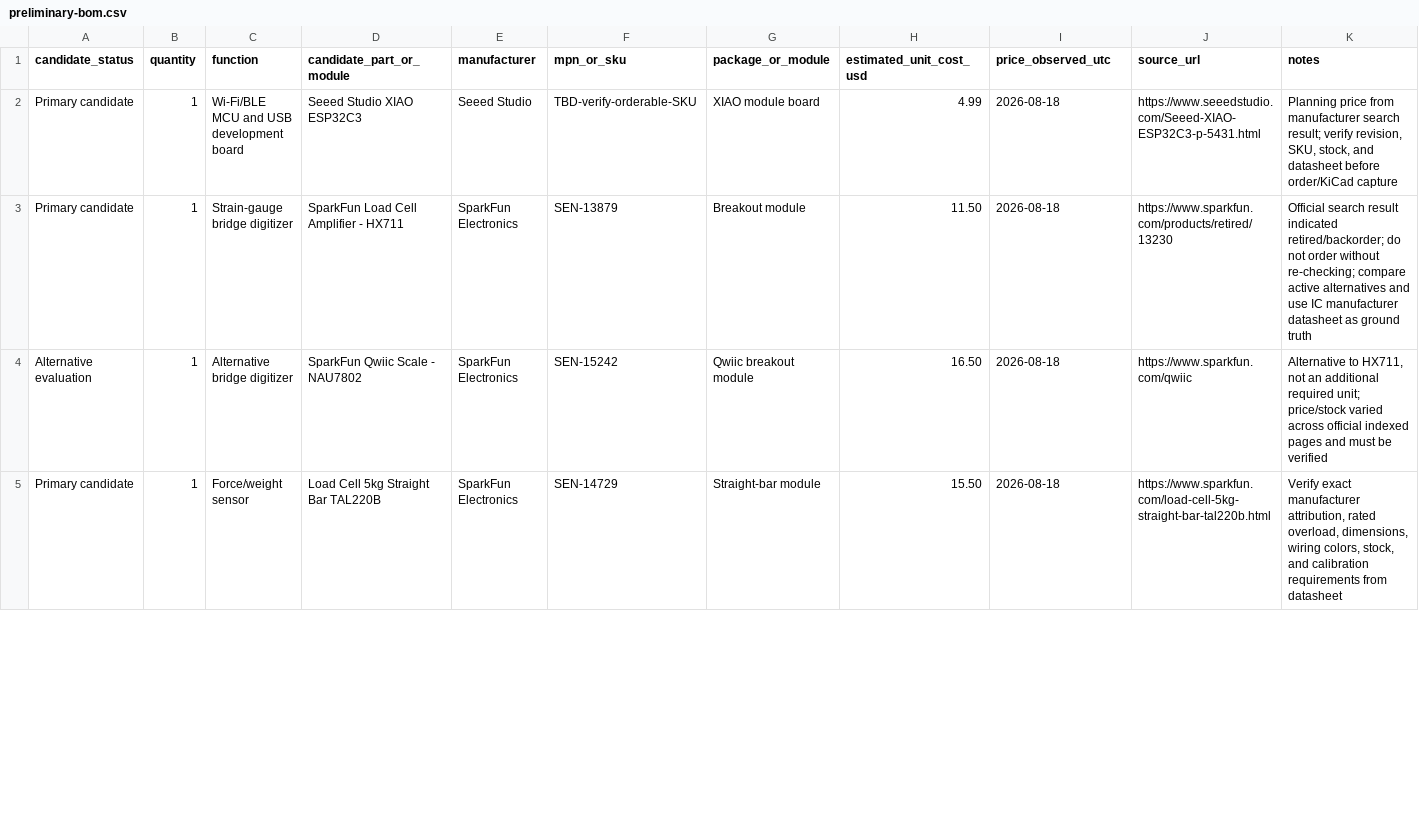
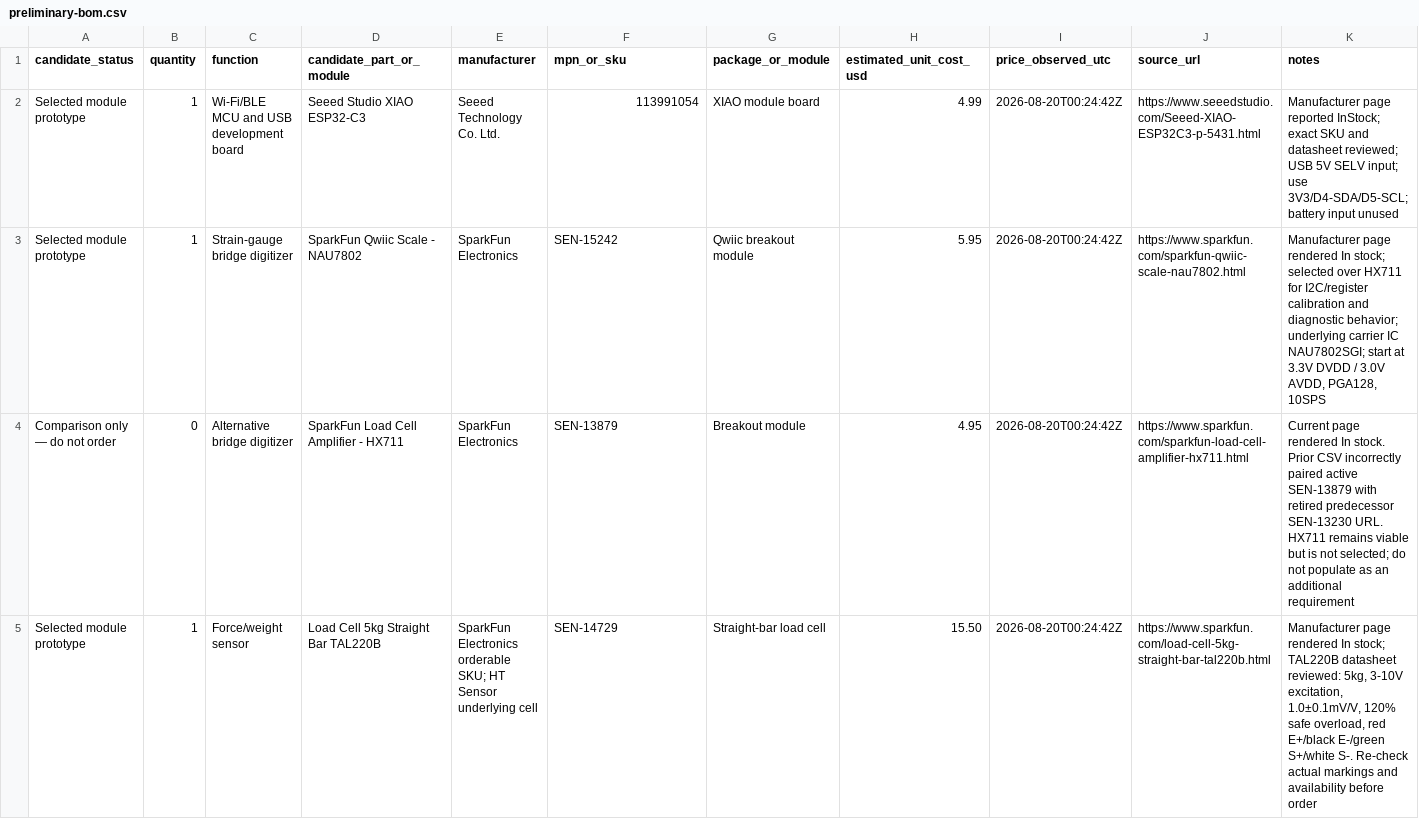
Before and after one commit to rwrife/parts-tally, a CSV file: bom/preliminary-bom.csv, drawn as a sheet; only a part is shown; the diff covers the shown part only.

Commit message:
feat: select and validate prototype measurement chain (#9)
Document the XIAO ESP32-C3, NAU7802 module, and TAL220B load-cell
selection with manufacturer evidence, add the planned wiring/bench
procedure, and provide integrity-bound raw capture analysis tooling.

Co-authored-by: rwrife <rwrife@users.noreply.github.com>

```diff
--- a/bom/preliminary-bom.csv
+++ b/bom/preliminary-bom.csv
@@ -1,5 +1,5 @@
 candidate_status,quantity,function,candidate_part_or_module,manufacturer,mpn_or_sku,package_or_module,estimated_unit_cost_usd,price_observed_utc,source_url,notes
-Primary candidate,1,Wi-Fi/BLE MCU and USB development board,Seeed Studio XIAO ESP32C3,Seeed Studio,TBD-verify-orderable-SKU,XIAO module board,4.99,2026-08-18,https://www.seeedstudio.com/Seeed-XIAO-ESP32C3-p-5431.html,"Planning price from manufacturer search result; verify revision, SKU, stock, and datasheet before order/KiCad capture"
-Primary candidate,1,Strain-gauge bridge digitizer,SparkFun Load Cell Amplifier - HX711,SparkFun Electronics,SEN-13879,Breakout module,11.50,2026-08-18,https://www.sparkfun.com/products/retired/13230,"Official search result indicated retired/backorder; do not order without re-checking; compare active alternatives and use IC manufacturer datasheet as ground truth"
-Alternative evaluation,1,Alternative bridge digitizer,SparkFun Qwiic Scale - NAU7802,SparkFun Electronics,SEN-15242,Qwiic breakout module,16.50,2026-08-18,https://www.sparkfun.com/qwiic,"Alternative to HX711, not an additional required unit; price/stock varied across official indexed pages and must be verified"
-Primary candidate,1,Force/weight sensor,Load Cell 5kg Straight Bar TAL220B,SparkFun Electronics,SEN-14729,Straight-bar module,15.50,2026-08-18,https://www.sparkfun.com/load-cell-5kg-straight-bar-tal220b.html,"Verify exact manufacturer attribution, rated overload, dimensions, wiring colors, stock, and calibration requirements from datasheet"
+Selected module prototype,1,Wi-Fi/BLE MCU and USB development board,Seeed Studio XIAO ESP32-C3,Seeed Technology Co. Ltd.,113991054,XIAO module board,4.99,2026-08-20T00:24:42Z,https://www.seeedstudio.com/Seeed-XIAO-ESP32C3-p-5431.html,"Manufacturer page reported InStock; exact SKU and datasheet reviewed; USB 5V SELV input; use 3V3/D4-SDA/D5-SCL; battery input unused"
+Selected module prototype,1,Strain-gauge bridge digitizer,SparkFun Qwiic Scale - NAU7802,SparkFun Electronics,SEN-15242,Qwiic breakout module,5.95,2026-08-20T00:24:42Z,https://www.sparkfun.com/sparkfun-qwiic-scale-nau7802.html,"Manufacturer page rendered In stock; selected over HX711 for I2C/register calibration and diagnostic behavior; underlying carrier IC NAU7802SGI; start at 3.3V DVDD / 3.0V AVDD, PGA128, 10SPS"
+Comparison only — do not order,0,Alternative bridge digitizer,SparkFun Load Cell Amplifier - HX711,SparkFun Electronics,SEN-13879,Breakout module,4.95,2026-08-20T00:24:42Z,https://www.sparkfun.com/sparkfun-load-cell-amplifier-hx711.html,"Current page rendered In stock. Prior CSV incorrectly paired active SEN-13879 with retired predecessor SEN-13230 URL. HX711 remains viable but is not selected; do not populate as an additional requirement"
+Selected module prototype,1,Force/weight sensor,Load Cell 5kg Straight Bar TAL220B,SparkFun Electronics orderable SKU; HT Sensor underlying cell,SEN-14729,Straight-bar load cell,15.50,2026-08-20T00:24:42Z,https://www.sparkfun.com/load-cell-5kg-straight-bar-tal220b.html,"Manufacturer page rendered In stock; TAL220B datasheet reviewed: 5kg, 3-10V excitation, 1.0±0.1mV/V, 120% safe overload, red E+/black E-/green S+/white S-. Re-check actual markings and availability before order"
```
Also changed, not shown: 2 added rows, 1 removed row and 20 edited cells elsewhere in this file, 17 other files.
